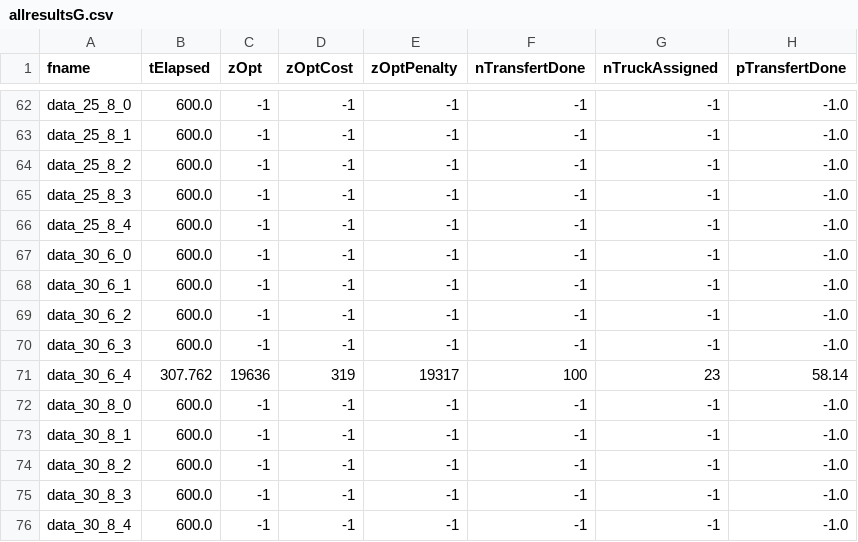
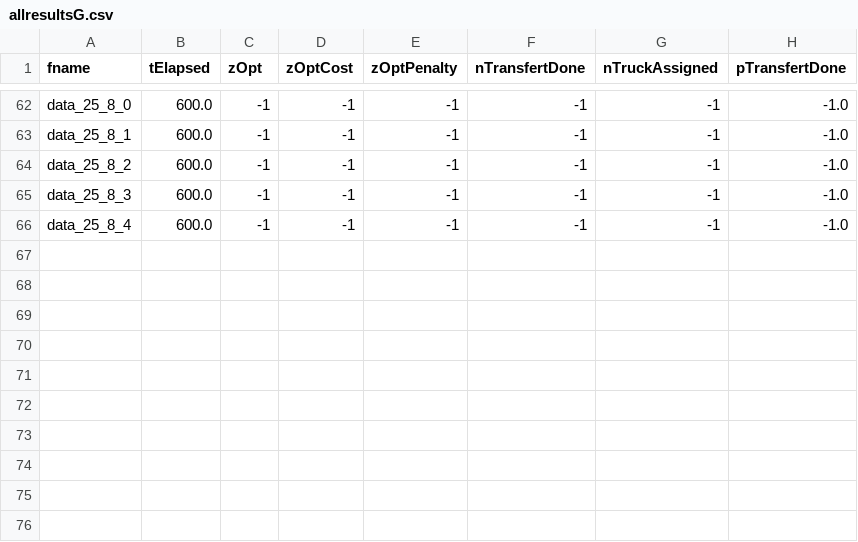
Before and after one commit to Walluttt/meta_tdap, a CSV file: res/allresultsG.csv, drawn as a sheet; only a part is shown, gaps mark what is left out; the diff names each change by its address in the sheet, - before the commit and + after, or states it on an @@ line.

```diff
--- a/res/allresultsG.csv
+++ b/res/allresultsG.csv
-row 67: data_30_6_0 | 600.0 | -1 | -1 | -1 | -1 | -1 | -1.0
-row 68: data_30_6_1 | 600.0 | -1 | -1 | -1 | -1 | -1 | -1.0
-row 69: data_30_6_2 | 600.0 | -1 | -1 | -1 | -1 | -1 | -1.0
-row 70: data_30_6_3 | 600.0 | -1 | -1 | -1 | -1 | -1 | -1.0
-row 71: data_30_6_4 | 307.762 | 19636 | 319 | 19317 | 100 | 23 | 58.14
-row 72: data_30_8_0 | 600.0 | -1 | -1 | -1 | -1 | -1 | -1.0
-row 73: data_30_8_1 | 600.0 | -1 | -1 | -1 | -1 | -1 | -1.0
-row 74: data_30_8_2 | 600.0 | -1 | -1 | -1 | -1 | -1 | -1.0
-row 75: data_30_8_3 | 600.0 | -1 | -1 | -1 | -1 | -1 | -1.0
-row 76: data_30_8_4 | 600.0 | -1 | -1 | -1 | -1 | -1 | -1.0
```
Also changed, not shown: res/allresultsM.csv, 2 other files.
